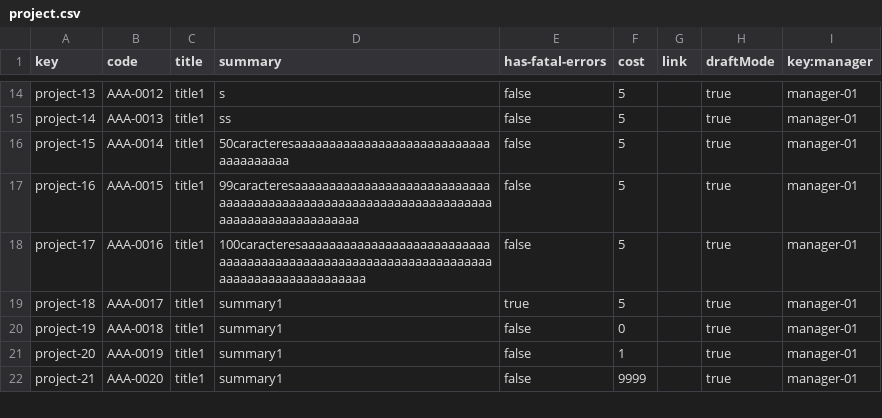
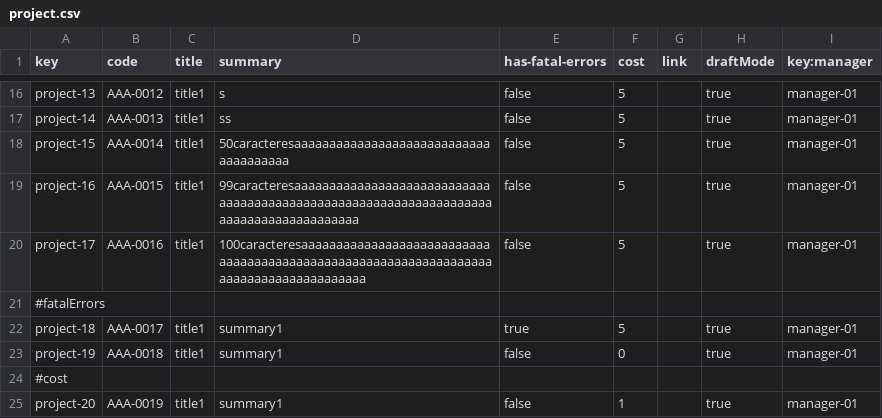
Before and after one commit to pabpergas/DP2, a CSV file: src/main/webapp/WEB-INF/resources/sample-data/project.csv, drawn as a sheet; only a part is shown, gaps mark what is left out; the shorter side is filled out with more unchanged rows; the diff covers the shown part only.

```diff
--- a/src/main/webapp/WEB-INF/resources/sample-data/project.csv
+++ b/src/main/webapp/WEB-INF/resources/sample-data/project.csv
@@ -18,4 +20,6 @@ project-16,AAA-0015,title1,99caracteresaaaaaaaaaaaaaaaaaaaaaaaaaaaaaaaaaaaaaaaaa
 project-17,AAA-0016,title1,100caracteresaaaaaaaaaaaaaaaaaaaaaaaaaaaaaaaaaaaaaaaaaaaaaaaaaaaaaaaaaaaaaaaaaaaaaaaaaaaaaaaaaaaaaaa,false,5,,true,manager-01
+#fatalErrors
 project-18,AAA-0017,title1,summary1,true,5,,true,manager-01
 project-19,AAA-0018,title1,summary1,false,0,,true,manager-01
+#cost
 project-20,AAA-0019,title1,summary1,false,1,,true,manager-01
```
Also changed, not shown: 10 added rows elsewhere in this file, src/main/webapp/WEB-INF/resources/sample-data/user-stories.csv, 44 other files.
